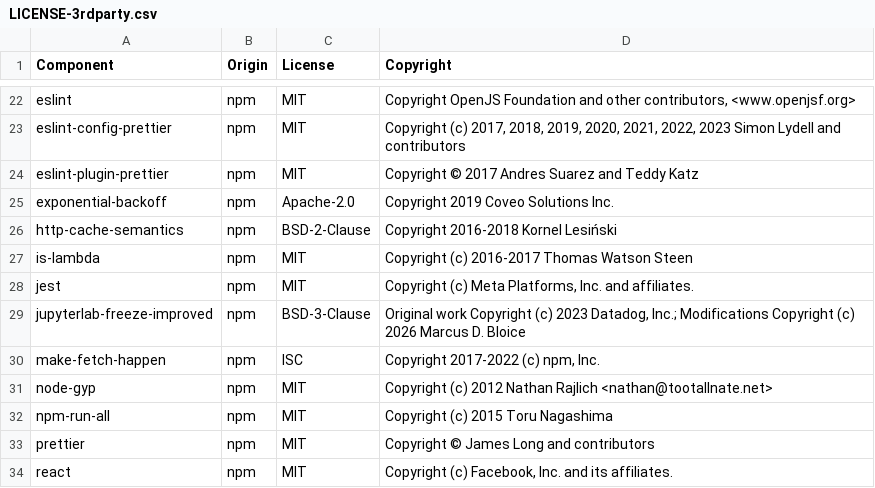
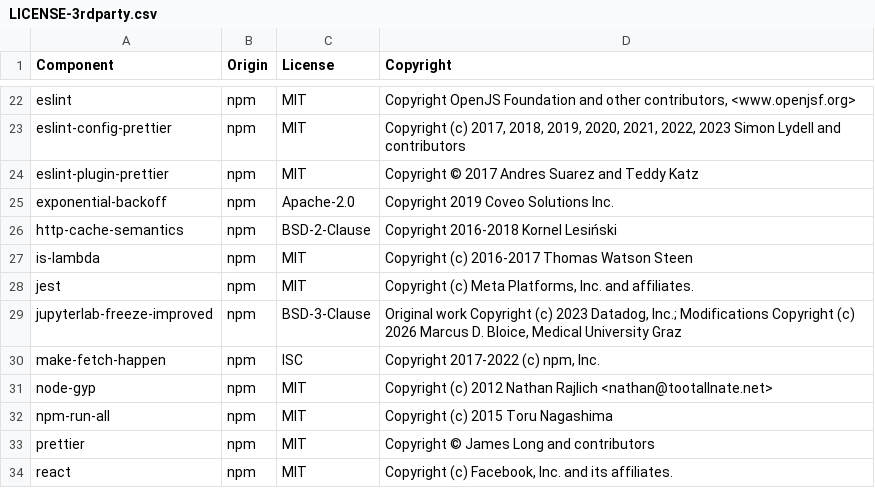
Before and after one commit to mdbloice/jupyterlab-freeze-improved, a CSV file: LICENSE-3rdparty.csv, drawn as a sheet; only a part is shown, gaps mark what is left out.

Commit message:
Added affiliation to copyright notices.

```diff
--- a/LICENSE-3rdparty.csv
+++ b/LICENSE-3rdparty.csv
@@ -28,3 +28,3 @@ is-lambda,npm,MIT,Copyright (c) 2016-2017 Thomas Watson Steen
 jest,npm,MIT,"Copyright (c) Meta Platforms, Inc. and affiliates."
-jupyterlab-freeze-improved,npm,BSD-3-Clause,"Original work Copyright (c) 2023 Datadog, Inc.; Modifications Copyright (c) 2026 Marcus D. Bloice"
+jupyterlab-freeze-improved,npm,BSD-3-Clause,"Original work Copyright (c) 2023 Datadog, Inc.; Modifications Copyright (c) 2026 Marcus D. Bloice, Medical University Graz"
 make-fetch-happen,npm,ISC,"Copyright 2017-2022 (c) npm, Inc."
```
Also changed, not shown: 6 other files.
